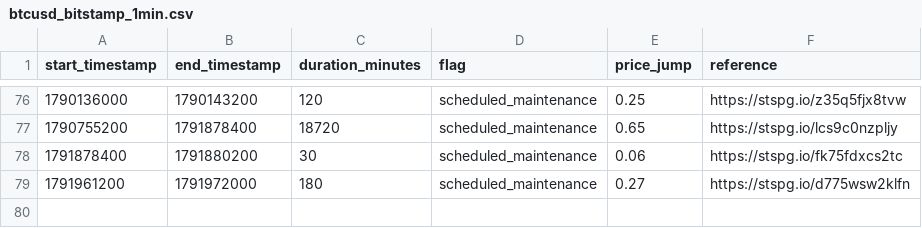
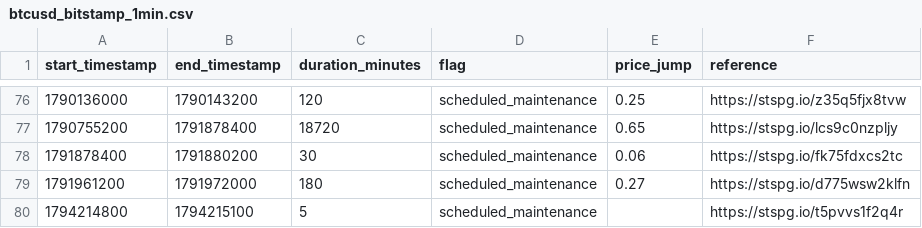
Before and after one commit to ff137/bitstamp-btcusd-minute-data, a CSV file: data/provenance/btcusd_bitstamp_1min.csv, drawn as a sheet; only a part is shown, gaps mark what is left out; the diff names each change by its address in the sheet, - before the commit and + after, or states it on an @@ line.

```diff
--- a/data/provenance/btcusd_bitstamp_1min.csv
+++ b/data/provenance/btcusd_bitstamp_1min.csv
+row 80: 1794214800 | 1794215100 | 5 | scheduled_maintenance |  | https://stspg.io/t5pvvs1f2q4r
```
Also changed, not shown: 1 other file.
